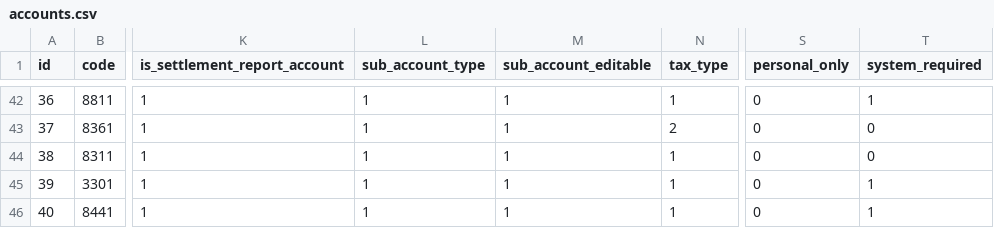
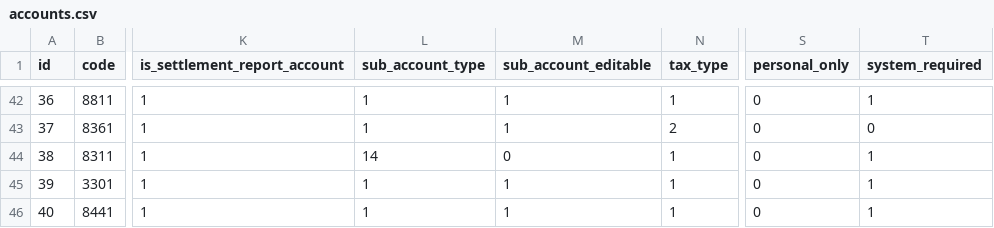
Before and after one commit to hybitz/hyacc, a CSV file: config/first_boot/accounts.csv, drawn as a sheet; only a part is shown, gaps mark what is left out; the diff names each change by its address in the sheet, - before the commit and + after, or states it on an @@ line.

```diff
--- a/config/first_boot/accounts.csv
+++ b/config/first_boot/accounts.csv
-L44 (sub_account_type): 1
+L44 (sub_account_type): 14
-M44 (sub_account_editable): 1
+M44 (sub_account_editable): 0
-T44 (system_required): 0
+T44 (system_required): 1
```
Also changed, not shown: 9 other files.
